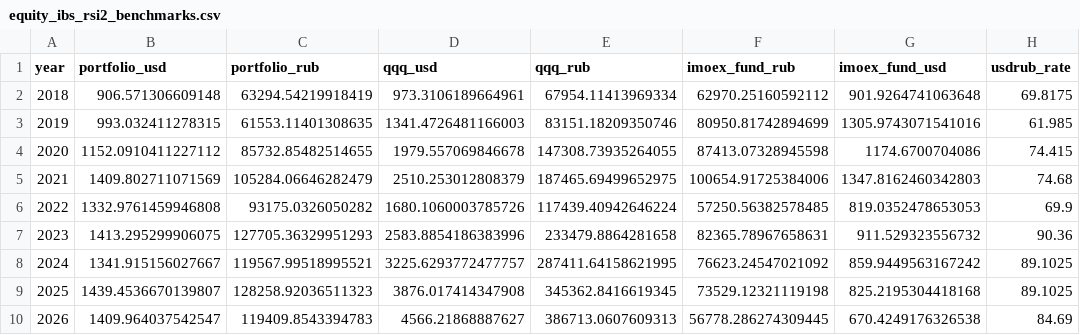
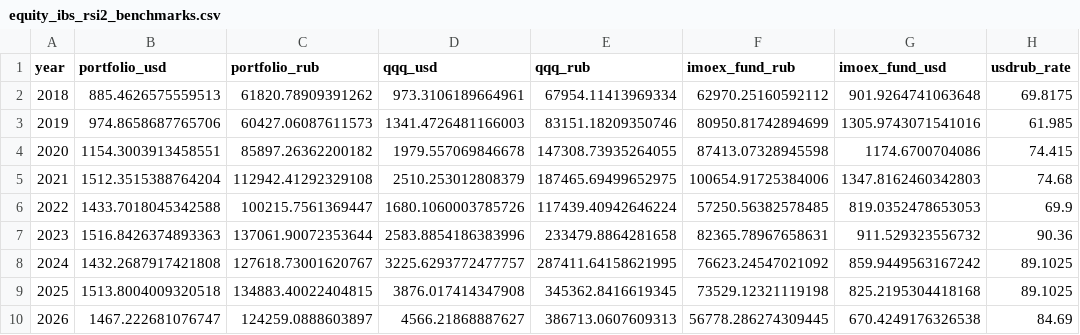
Before and after one commit to SmokeBellow/invest-tech, a CSV file: results/equity_ibs_rsi2_benchmarks.csv, drawn as a sheet; only a part is shown; the diff names each change by its address in the sheet, - before the commit and + after, or states it on an @@ line.

```diff
--- a/results/equity_ibs_rsi2_benchmarks.csv
+++ b/results/equity_ibs_rsi2_benchmarks.csv
-B2 (portfolio_usd): 906.571306609148
+B2 (portfolio_usd): 885.4626575559513
-C2 (portfolio_rub): 63294.54219918419
+C2 (portfolio_rub): 61820.78909391262
-B3 (portfolio_usd): 993.032411278315
+B3 (portfolio_usd): 974.8658687765706
-C3 (portfolio_rub): 61553.11401308635
+C3 (portfolio_rub): 60427.06087611573
-B4 (portfolio_usd): 1152.0910411227112
+B4 (portfolio_usd): 1154.3003913458551
-C4 (portfolio_rub): 85732.85482514655
+C4 (portfolio_rub): 85897.26362200182
-B5 (portfolio_usd): 1409.802711071569
+B5 (portfolio_usd): 1512.3515388764204
-C5 (portfolio_rub): 105284.06646282479
+C5 (portfolio_rub): 112942.41292329108
-B6 (portfolio_usd): 1332.9761459946808
+B6 (portfolio_usd): 1433.7018045342588
-C6 (portfolio_rub): 93175.0326050282
+C6 (portfolio_rub): 100215.7561369447
-B7 (portfolio_usd): 1413.295299906075
+B7 (portfolio_usd): 1516.8426374893363
-C7 (portfolio_rub): 127705.36329951293
+C7 (portfolio_rub): 137061.90072353644
-B8 (portfolio_usd): 1341.915156027667
+B8 (portfolio_usd): 1432.2687917421808
-C8 (portfolio_rub): 119567.99518995521
+C8 (portfolio_rub): 127618.73001620767
-B9 (portfolio_usd): 1439.4536670139807
+B9 (portfolio_usd): 1513.8004009320518
-C9 (portfolio_rub): 128258.92036511323
+C9 (portfolio_rub): 134883.40022404815
-B10 (portfolio_usd): 1409.964037542547
+B10 (portfolio_usd): 1467.222681076747
-C10 (portfolio_rub): 119409.8543394783
+C10 (portfolio_rub): 124259.0888603897
```
Also changed, not shown: results/combo_force_profit.csv, results/combo_leftover_only.csv, 11 other files.
